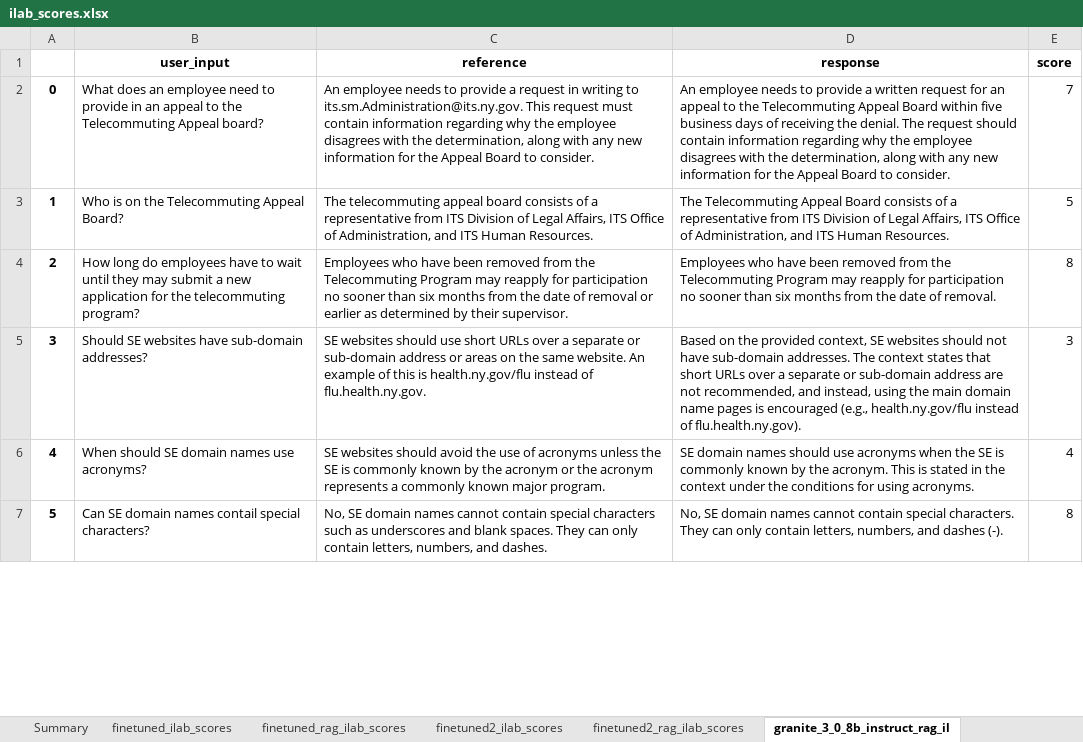
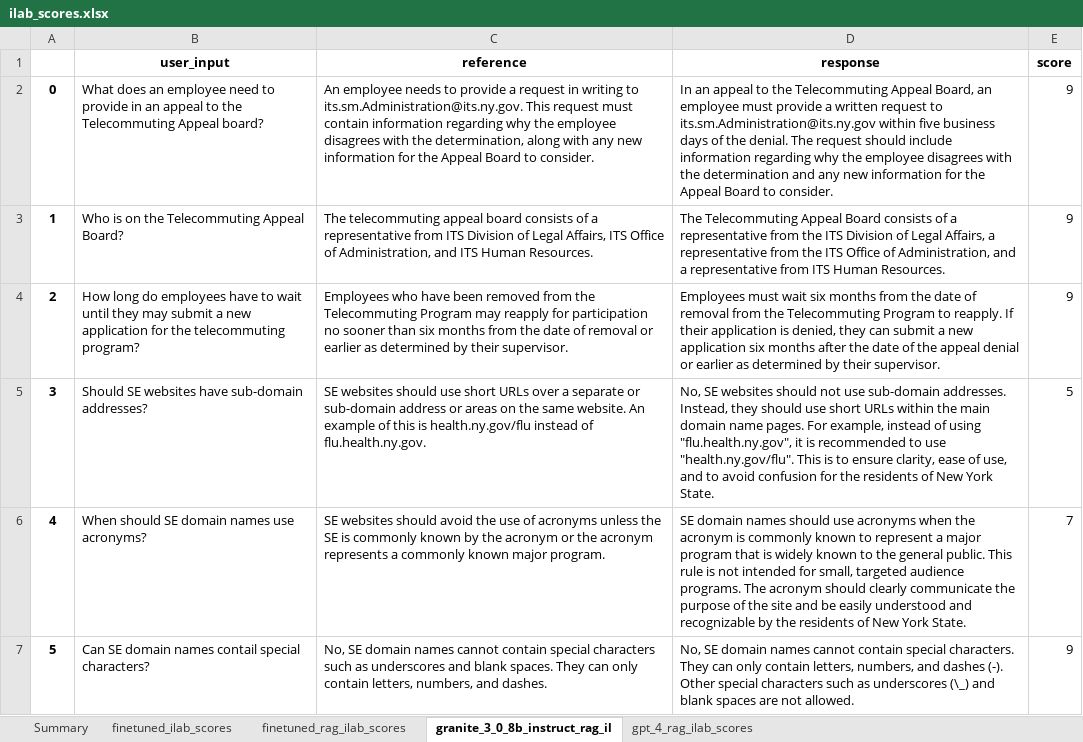
Before and after one commit to cfchase/ny-state-poc, an Excel workbook: eval/finetuned_eval/ilab_scores/ilab_scores.xlsx, sheet granite_3_0_8b_instruct_rag_il, drawn as a sheet; only a part is shown; values as stored, in another font and other column widths than the file's, no borders; the diff covers the shown part only; the diff names each change by its address in the sheet, - before the commit and + after, or states it on an @@ line.

```diff
--- a/eval/finetuned_eval/ilab_scores/ilab_scores.xlsx (sheet granite_3_0_8b_instruct_rag_il)
+++ b/eval/finetuned_eval/ilab_scores/ilab_scores.xlsx (sheet granite_3_0_8b_instruct_rag_il)
-sheet tab: finetuned2_ilab_scores
-sheet tab: finetuned2_rag_ilab_scores
-D2 (response): An employee needs to provide a written request for an appeal to the Telecommuting Appeal Board within five business days of receiving the denial. The request should contain information regarding why the employee disagrees with the determination, along with any new…
+D2 (response): In an appeal to the Telecommuting Appeal Board, an employee must provide a written request to its.sm.Administration@its.ny.gov within five business days of the denial. The request should include information regarding why the employee disagrees with the determination and any new…
-E2 (score): 7
+E2 (score): 9
-D3 (response): …representative from ITS Division of Legal Affairs, ITS Office of Administration, and ITS Human…
+D3 (response): …representative from the ITS Division of Legal Affairs, a representative from the ITS Office of Administration, and a representative from ITS Human…
-E3 (score): 5
+E3 (score): 9
-D4 (response): Employees who have been removed from the Telecommuting Program may reapply for participation no sooner than six months from the date of removal.
+D4 (response): Employees must wait six months from the date of removal from the Telecommuting Program to reapply. If their application is denied, they can submit a new application six months after the date of the appeal denial or earlier as determined by their supervisor.
-E4 (score): 8
+E4 (score): 9
-D5 (response): Based on the provided context, SE websites should not have sub-domain addresses. The context states that short URLs over a separate or sub-domain address are not recommended, and instead, using the main domain name pages is encouraged (e.g., health.ny.gov/flu instead of flu.health.ny.gov).
+D5 (response): No, SE websites should not use sub-domain addresses. Instead, they should use short URLs within the main domain name pages. For example, instead of using "flu.health.ny.gov", it is recommended to use "health.ny.gov/flu". This is to ensure clarity, ease of use, and to avoid confusion for the residents of New York State.
-E5 (score): 3
+E5 (score): 5
-D6 (response): …when the SE is commonly known by the acronym. This is stated in the context under the conditions for using acronyms.
+D6 (response): …when the acronym is commonly known to represent a major program that is widely known to the general public. This rule is not intended for small, targeted audience programs. The acronym should clearly communicate the purpose of the site and be easily understood and recognizable by the residents of New York State.
-E6 (score): 4
+E6 (score): 7
-D7 (response): …dashes (-).
+D7 (response): …dashes (-). Other special characters such as underscores (\_) and blank spaces are not allowed.
-E7 (score): 8
+E7 (score): 9
```
Also changed, not shown: 20 added rows, 45 edited cells and row numbers in column A elsewhere in this sheet, sheet Summary, sheet finetuned_rag_ilab_scores, sheet finetuned_ilab_scores, sheet gpt_4_rag_ilab_scores, 33 other files.
